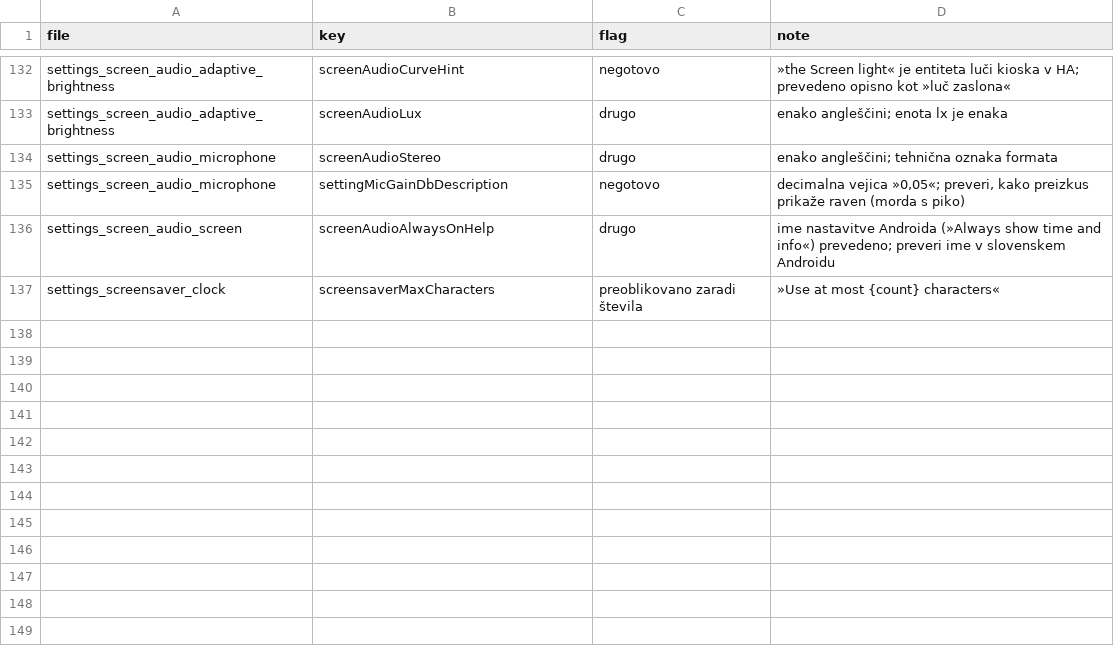
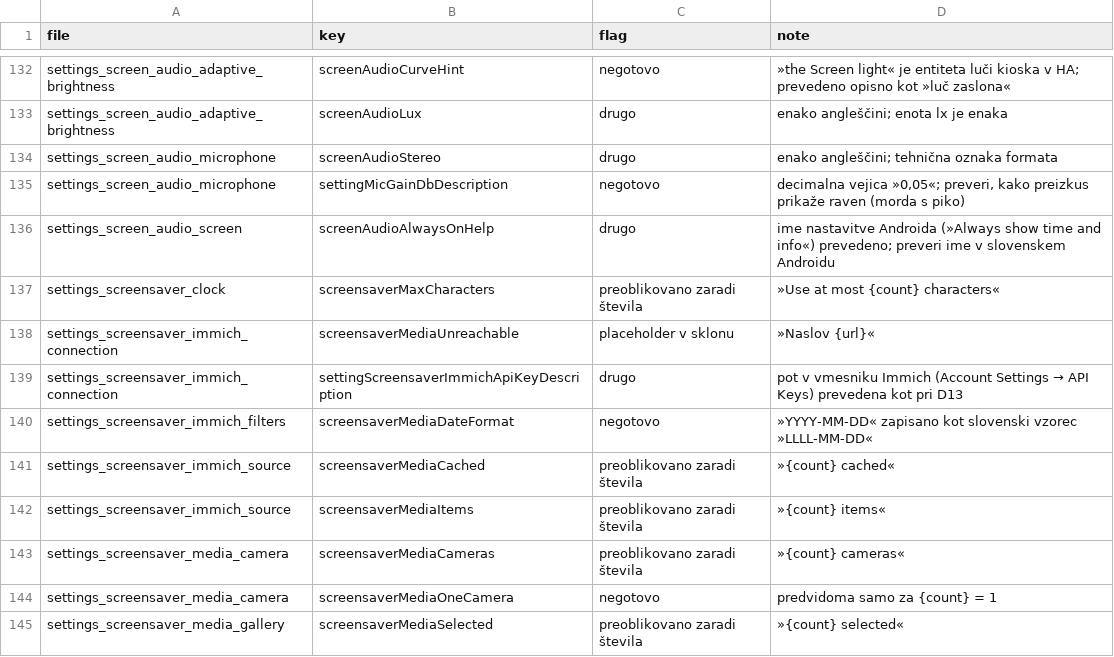
Before and after one commit to vednolacni/kiosk-satellite-localization, a TSV file: flags.tsv, drawn as a sheet; only a part is shown, gaps mark what is left out; the diff names each change by its address in the sheet, - before the commit and + after, or states it on an @@ line.

Commit message:
Record batch B12 progress, flags and glossary additions

```diff
--- a/flags.tsv
+++ b/flags.tsv
+row 138: settings_screensaver_immich_connection | screensaverMediaUnreachable | placeholder v sklonu | »Naslov {url}«
+row 139: settings_screensaver_immich_connection | settingScreensaverImmichApiKeyDescription | drugo | pot v vmesniku Immich (Account Settings → API Keys) prevedena kot pri D13
+row 140: settings_screensaver_immich_filters | screensaverMediaDateFormat | negotovo | »YYYY-MM-DD« zapisano kot slovenski vzorec »LLLL-MM-DD«
+row 141: settings_screensaver_immich_source | screensaverMediaCached | preoblikovano zaradi števila | »{count} cached«
+row 142: settings_screensaver_immich_source | screensaverMediaItems | preoblikovano zaradi števila | »{count} items«
+row 143: settings_screensaver_media_camera | screensaverMediaCameras | preoblikovano zaradi števila | »{count} cameras«
+row 144: settings_screensaver_media_camera | screensaverMediaOneCamera | negotovo | predvidoma samo za {count} = 1
+row 145: settings_screensaver_media_gallery | screensaverMediaSelected | preoblikovano zaradi števila | »{count} selected«
```
Also changed, not shown: 2 other files.
